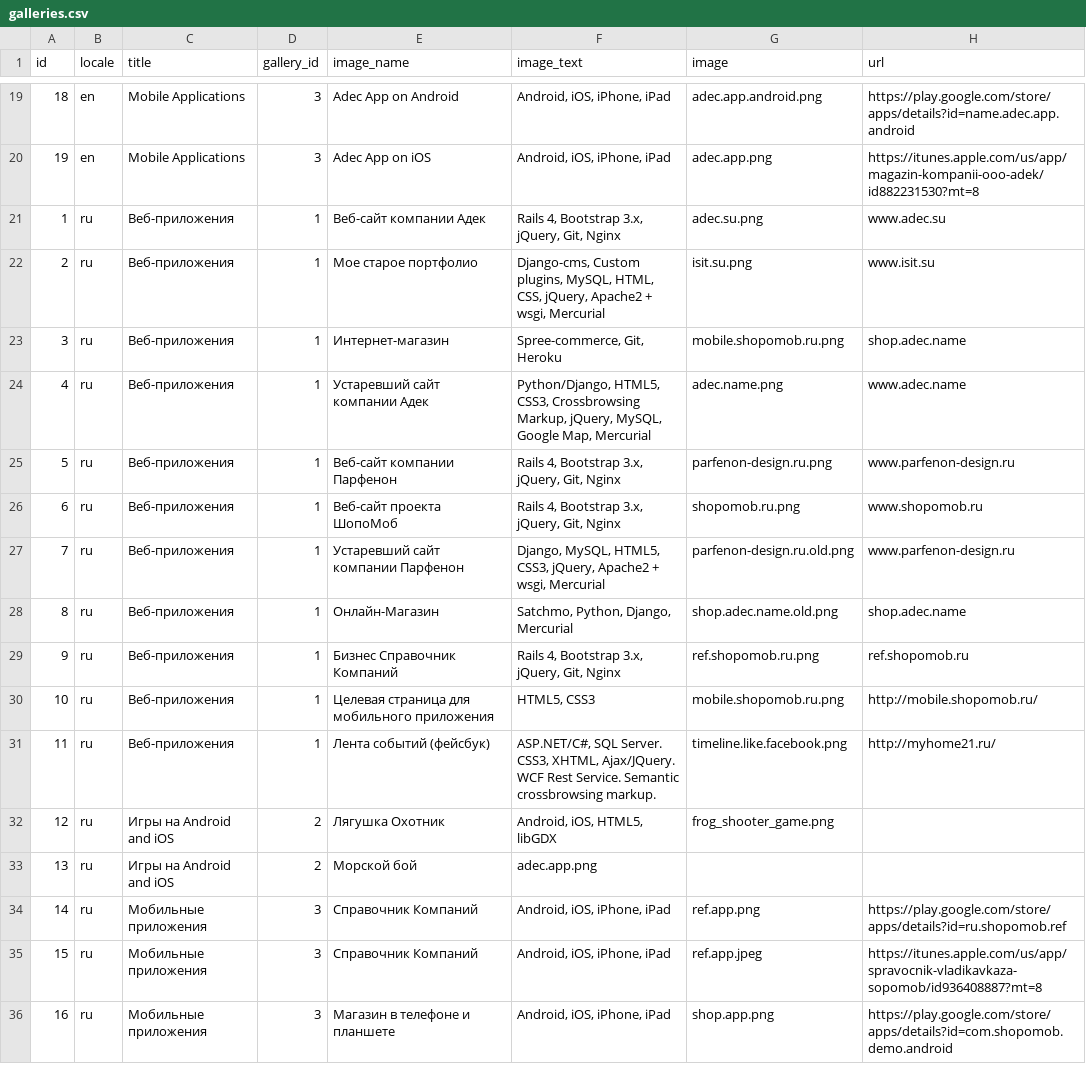
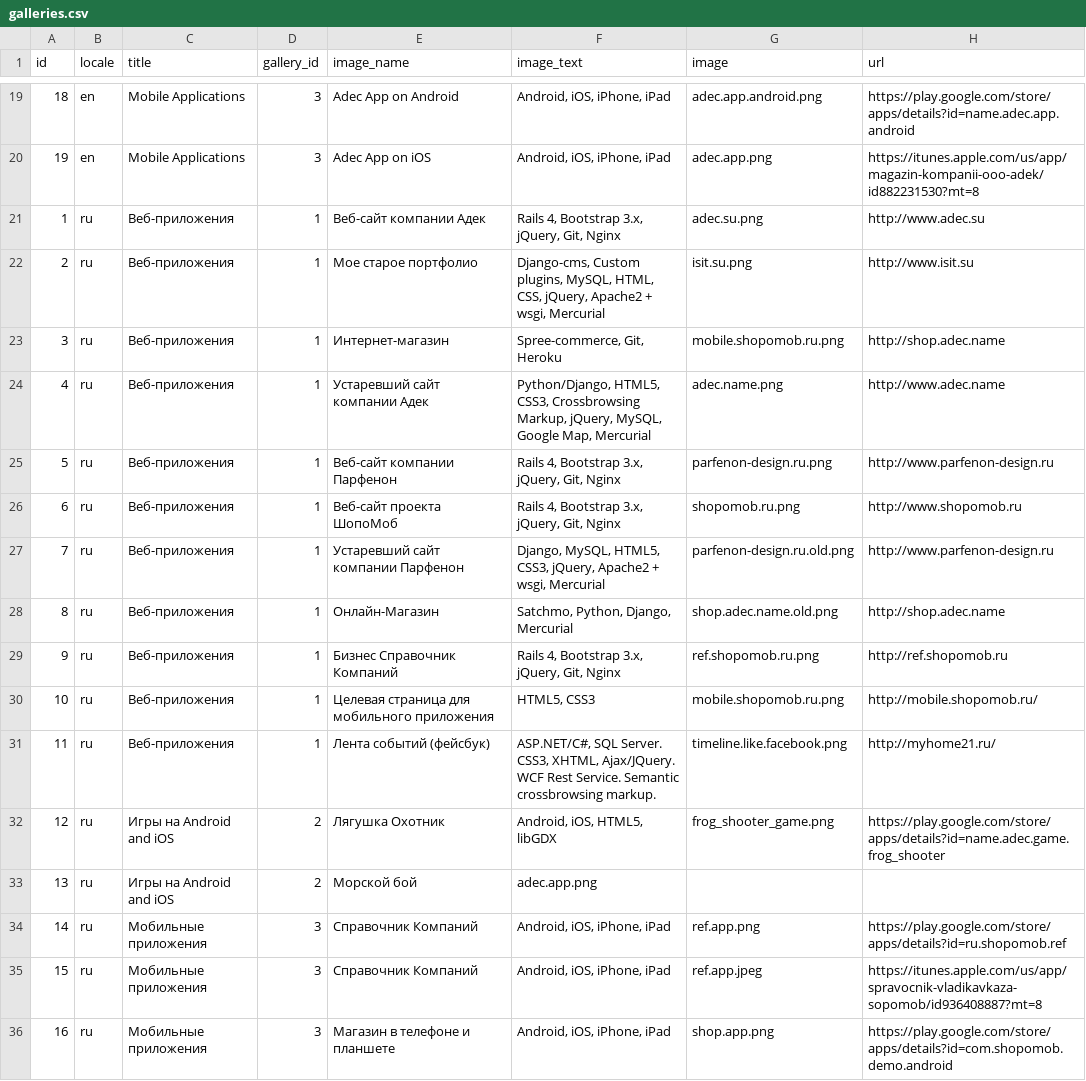
Before and after one commit to KosenkoDmitriy/shopomob, a CSV file: db/csv/galleries.csv, drawn as a sheet; only a part is shown, gaps mark what is left out.

Commit message:
add images to portfolio. fix gallery.

```diff
--- a/db/csv/galleries.csv
+++ b/db/csv/galleries.csv
@@ -21,11 +21,11 @@ id,locale,title,gallery_id,image_name,image_text,image,url
 19,en,Mobile Applications,3,Adec App on iOS,"Android, iOS, iPhone, iPad",adec.app.png,https://itunes.apple.com/us/app/magazin-kompanii-ooo-adek/id882231530?mt=8
-1,ru,Веб-приложения,1,Веб-сайт компании Адек,"Rails 4, Bootstrap 3.x, jQuery, Git, Nginx",adec.su.png,www.adec.su
-2,ru,Веб-приложения,1,Мое старое портфолио,"Django-cms, Custom plugins, MySQL, HTML, CSS, jQuery, Apache2 + wsgi, Mercurial",isit.su.png,www.isit.su
-3,ru,Веб-приложения,1,Интернет-магазин,"Spree-commerce, Git, Heroku",mobile.shopomob.ru.png,shop.adec.name
-4,ru,Веб-приложения,1,Устаревший сайт компании Адек,"Python/Django, HTML5, CSS3, Crossbrowsing Markup, jQuery, MySQL, Google Map, Mercurial",adec.name.png,www.adec.name
-5,ru,Веб-приложения,1,Веб-сайт компании Парфенон,"Rails 4, Bootstrap 3.x, jQuery, Git, Nginx",parfenon-design.ru.png,www.parfenon-design.ru
-6,ru,Веб-приложения,1,Веб-сайт проекта ШопоМоб,"Rails 4, Bootstrap 3.x, jQuery, Git, Nginx",shopomob.ru.png,www.shopomob.ru
-7,ru,Веб-приложения,1,Устаревший сайт компании Парфенон,"Django, MySQL, HTML5, CSS3, jQuery, Apache2 + wsgi, Mercurial",parfenon-design.ru.old.png,www.parfenon-design.ru
-8,ru,Веб-приложения,1,Онлайн-Магазин,"Satchmo, Python, Django, Mercurial",shop.adec.name.old.png,shop.adec.name
-9,ru,Веб-приложения,1,Бизнес Справочник Компаний,"Rails 4, Bootstrap 3.x, jQuery, Git, Nginx",ref.shopomob.ru.png,ref.shopomob.ru
+1,ru,Веб-приложения,1,Веб-сайт компании Адек,"Rails 4, Bootstrap 3.x, jQuery, Git, Nginx",adec.su.png,http://www.adec.su
+2,ru,Веб-приложения,1,Мое старое портфолио,"Django-cms, Custom plugins, MySQL, HTML, CSS, jQuery, Apache2 + wsgi, Mercurial",isit.su.png,http://www.isit.su
+3,ru,Веб-приложения,1,Интернет-магазин,"Spree-commerce, Git, Heroku",mobile.shopomob.ru.png,http://shop.adec.name
+4,ru,Веб-приложения,1,Устаревший сайт компании Адек,"Python/Django, HTML5, CSS3, Crossbrowsing Markup, jQuery, MySQL, Google Map, Mercurial",adec.name.png,http://www.adec.name
+5,ru,Веб-приложения,1,Веб-сайт компании Парфенон,"Rails 4, Bootstrap 3.x, jQuery, Git, Nginx",parfenon-design.ru.png,http://www.parfenon-design.ru
+6,ru,Веб-приложения,1,Веб-сайт проекта ШопоМоб,"Rails 4, Bootstrap 3.x, jQuery, Git, Nginx",shopomob.ru.png,http://www.shopomob.ru
+7,ru,Веб-приложения,1,Устаревший сайт компании Парфенон,"Django, MySQL, HTML5, CSS3, jQuery, Apache2 + wsgi, Mercurial",parfenon-design.ru.old.png,http://www.parfenon-design.ru
+8,ru,Веб-приложения,1,Онлайн-Магазин,"Satchmo, Python, Django, Mercurial",shop.adec.name.old.png,http://shop.adec.name
+9,ru,Веб-приложения,1,Бизнес Справочник Компаний,"Rails 4, Bootstrap 3.x, jQuery, Git, Nginx",ref.shopomob.ru.png,http://ref.shopomob.ru
 10,ru,Веб-приложения,1,Целевая страница для мобильного приложения,"HTML5, CSS3",mobile.shopomob.ru.png,http://mobile.shopomob.ru/
@@ -33,3 +33,3 @@ id,locale,title,gallery_id,image_name,image_text,image,url
 "
-12,ru,Игры на Android and iOS,2,Лягушка Охотник,"Android, iOS, HTML5, libGDX",frog_shooter_game.png,
+12,ru,Игры на Android and iOS,2,Лягушка Охотник,"Android, iOS, HTML5, libGDX",frog_shooter_game.png,https://play.google.com/store/apps/details?id=name.adec.game.frog_shooter
 13,ru,Игры на Android and iOS,2,Морской бой,adec.app.png,,
```
Also changed, not shown: 11 other files.
